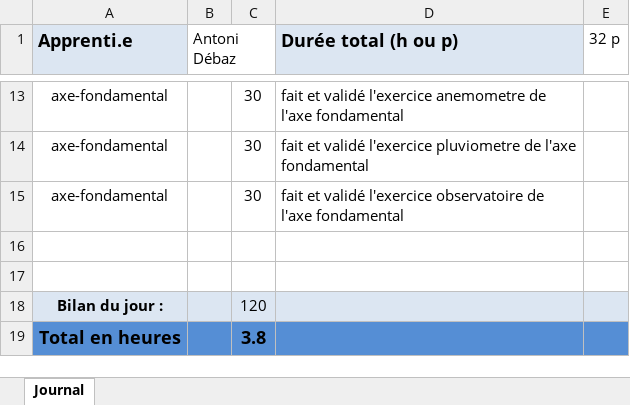
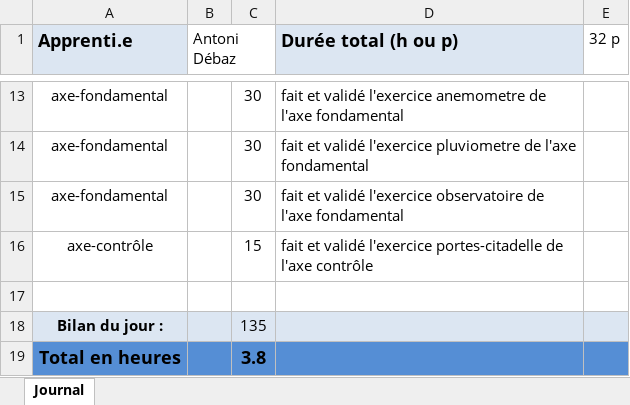
Before and after one commit to AntoDeba/P_BULLE_DEV-Projet1-Javascript, an Excel workbook: doc/JDT-P_BULLE.xlsx, sheet Journal, drawn as a sheet; only a part is shown, gaps mark what is left out; values as stored, in another font and other column widths than the file's, no borders; removed rows and columns are numbered as before the commit, all else as after; the diff names each change by its address in the sheet, - before the commit and + after, or states it on an @@ line.

Commit message:
feat(axe-controle) fait et valider l'exercice porte citadelle de l'axe controle

```diff
--- a/doc/JDT-P_BULLE.xlsx (sheet Journal)
+++ b/doc/JDT-P_BULLE.xlsx (sheet Journal)
+row 16: axe-contrôle |  | 15 | fait et validé l'exercice portes-citadelle de l'axe contrôle
-row 17: (empty)
-C18: 120
+C18: 135
```
Also changed, not shown: 1 other file.
